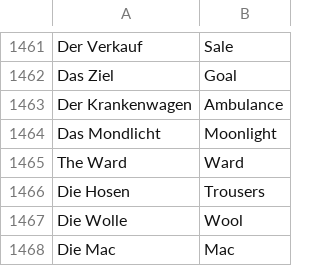
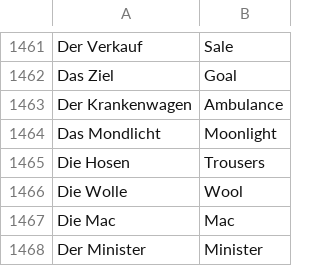
Before and after one commit to lennytmp/german_club, a TSV file: dict.tsv, drawn as a sheet; only a part is shown, gaps mark what is left out; the shorter side is filled out with more unchanged rows; the diff names each change by its address in the sheet, - before the commit and + after, or states it on an @@ line.

Commit message:
minor dictionary fix

```diff
--- a/dict.tsv
+++ b/dict.tsv
-row 1465: The Ward | Ward
```
